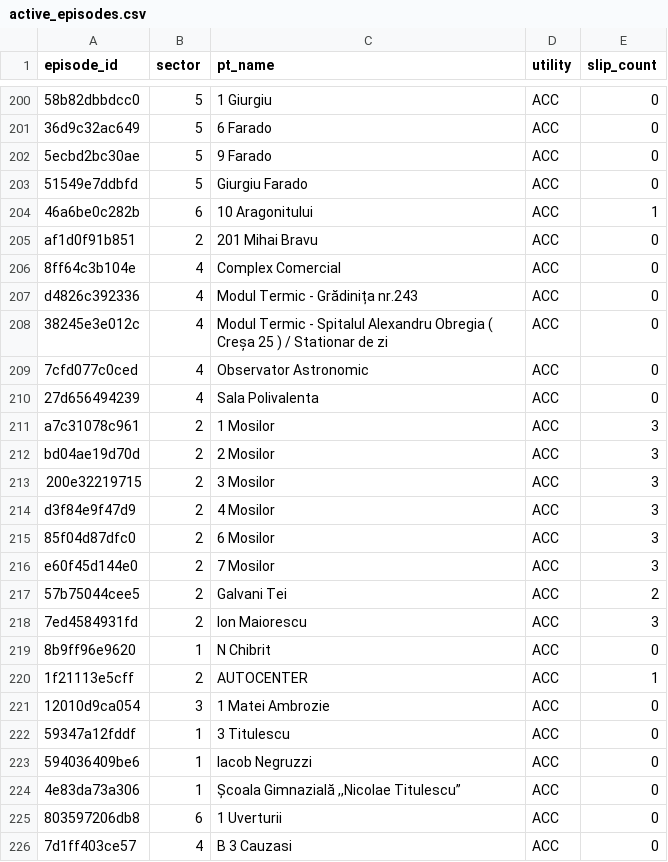
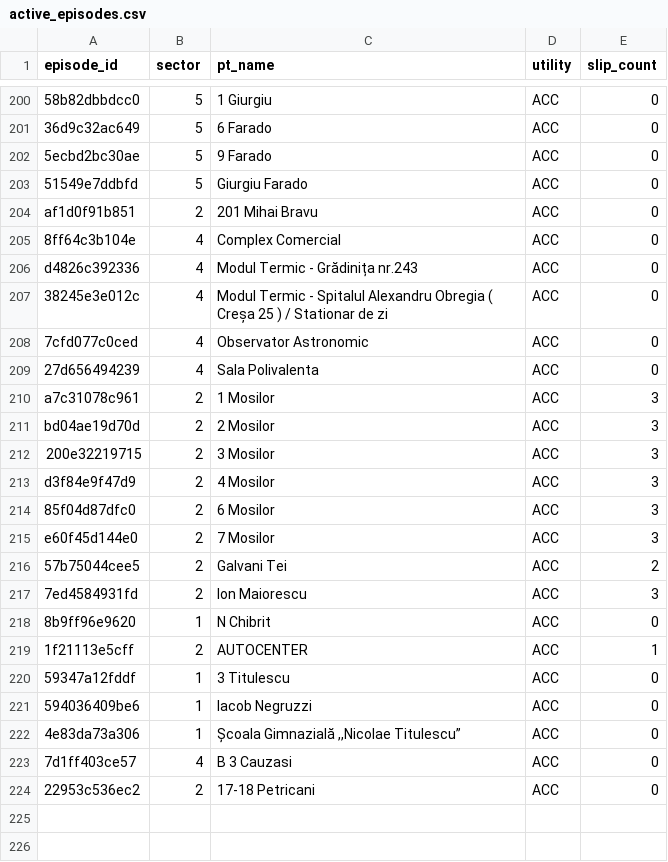
Before and after one commit to FlorinPopaCodes/termoficare-data, a CSV file: data/derived/active_episodes.csv, drawn as a sheet; only a part is shown, gaps mark what is left out; removed rows and columns are numbered as before the commit, all else as after; the diff names each change by its address in the sheet, - before the commit and + after, or states it on an @@ line.

```diff
--- a/data/derived/active_episodes.csv
+++ b/data/derived/active_episodes.csv
-row 204: 46a6be0c282b | 6 | 10 Aragonitului | ACC | 1
-row 221: 12010d9ca054 | 3 | 1 Matei Ambrozie | ACC | 0
-row 225: 803597206db8 | 6 | 1 Uverturii | ACC | 0
+row 224: 22953c536ec2 | 2 | 17-18 Petricani | ACC | 0
```
Also changed, not shown: data/derived/on_time_rates.csv, 11 other files.
